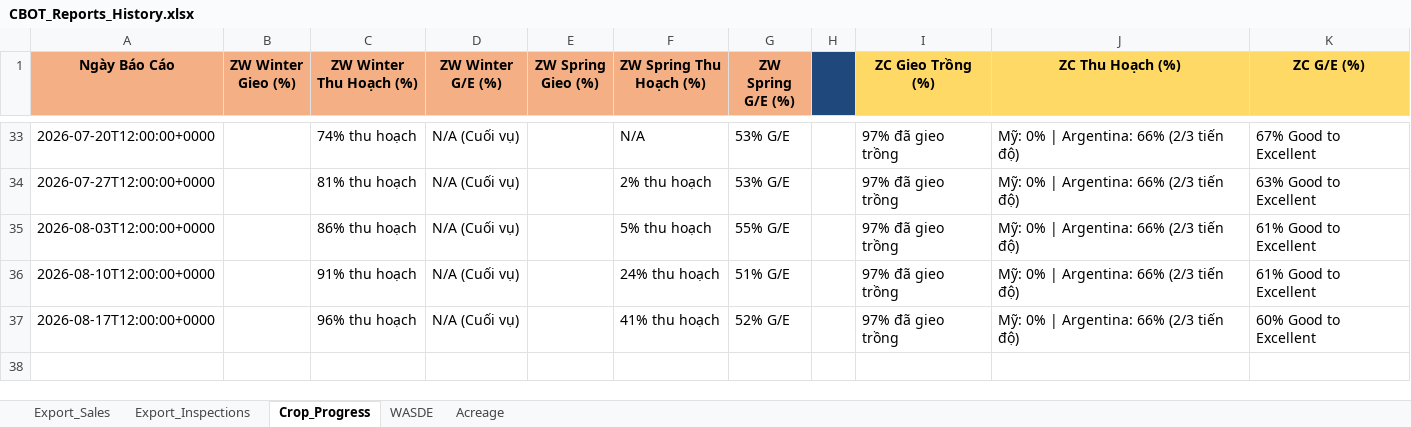
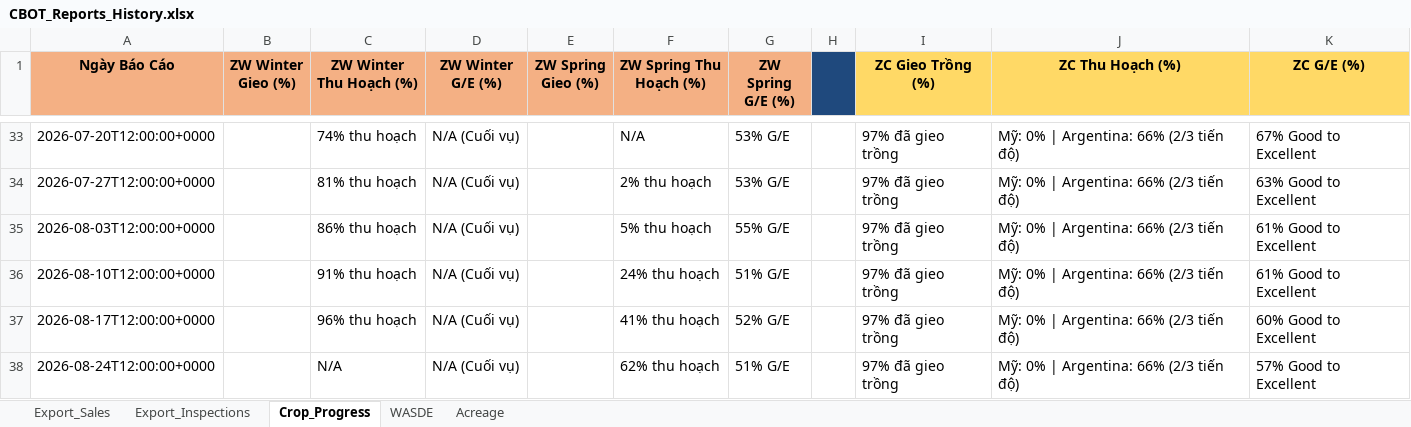
Before and after one commit to Thang-Cbot/dashboard, an Excel workbook: USDA Reports/CBOT_Reports_History.xlsx, sheet Crop_Progress, drawn as a sheet; only a part is shown, gaps mark what is left out; values as stored, in another font and other column widths than the file's, no borders; the diff names each change by its address in the sheet, - before the commit and + after, or states it on an @@ line.

```diff
--- a/USDA Reports/CBOT_Reports_History.xlsx (sheet Crop_Progress)
+++ b/USDA Reports/CBOT_Reports_History.xlsx (sheet Crop_Progress)
+row 38: 2026-08-24T12:00:00+0000 |  | N/A | N/A (Cuối vụ) |  | 62% thu hoạch | 51% G/E |  | 97% đã gieo trồng | Mỹ: 0% | Argentina: 66% (2/3 tiến độ) | 57% Good to Excellent
```
Also changed, not shown: sheet Export_Inspections, 22 other files.
